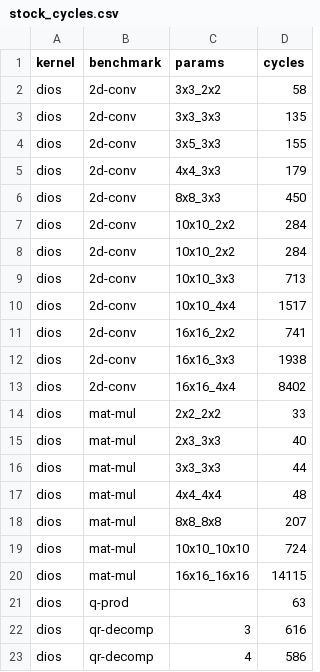
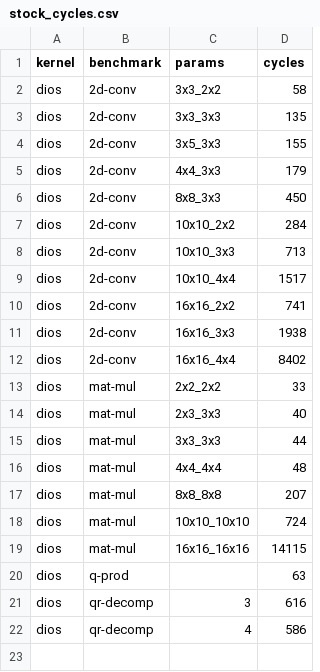
Before and after one commit to benginow/comp-gen, a CSV file: server/figs/data/stock_cycles.csv, drawn as a sheet; the diff names each change by its address in the sheet, - before the commit and + after, or states it on an @@ line.

```diff
--- a/server/figs/data/stock_cycles.csv
+++ b/server/figs/data/stock_cycles.csv
-row 8: dios | 2d-conv | 10x10_2x2 | 284
```
Also changed, not shown: server/figs/data/pruning.csv, 10 other files.
